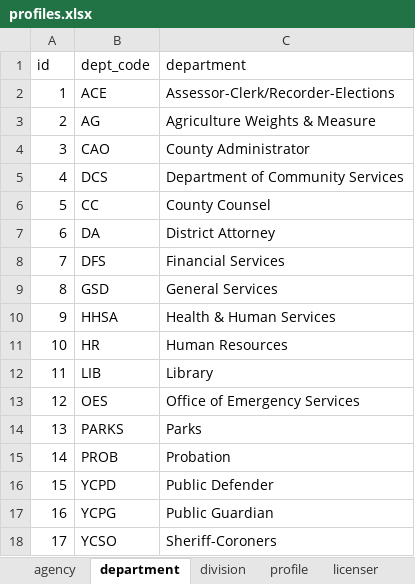
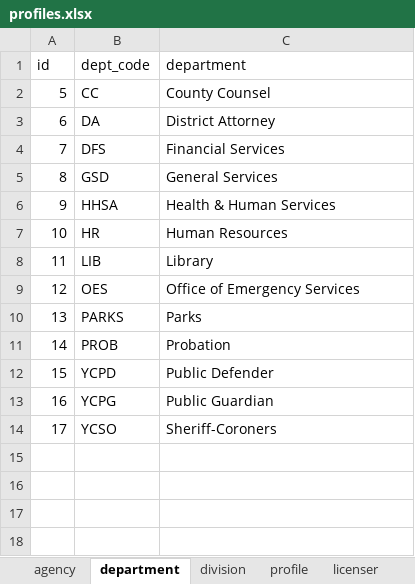
Before and after one commit to myAnnieIsDog/django-yolobuilds, an Excel workbook: .init/profiles.xlsx, sheet department, drawn as a sheet; values as stored, in another font and other column widths than the file's, no borders; table styles not drawn; the diff names each change by its address in the sheet, - before the commit and + after, or states it on an @@ line.

```diff
--- a/.init/profiles.xlsx (sheet department)
+++ b/.init/profiles.xlsx (sheet department)
-row 2: 1 | ACE | Assessor-Clerk/Recorder-Elections
-row 3: 2 | AG | Agriculture Weights & Measure
-row 4: 3 | CAO | County Administrator
-row 5: 4 | DCS | Department of Community Services
```
Also changed, not shown: sheet profile, sheet division, sheet licenser, sheet license_type, sheet agency, .init/fiscal.xlsx, .init/inspections.xlsx, 24 other files.
